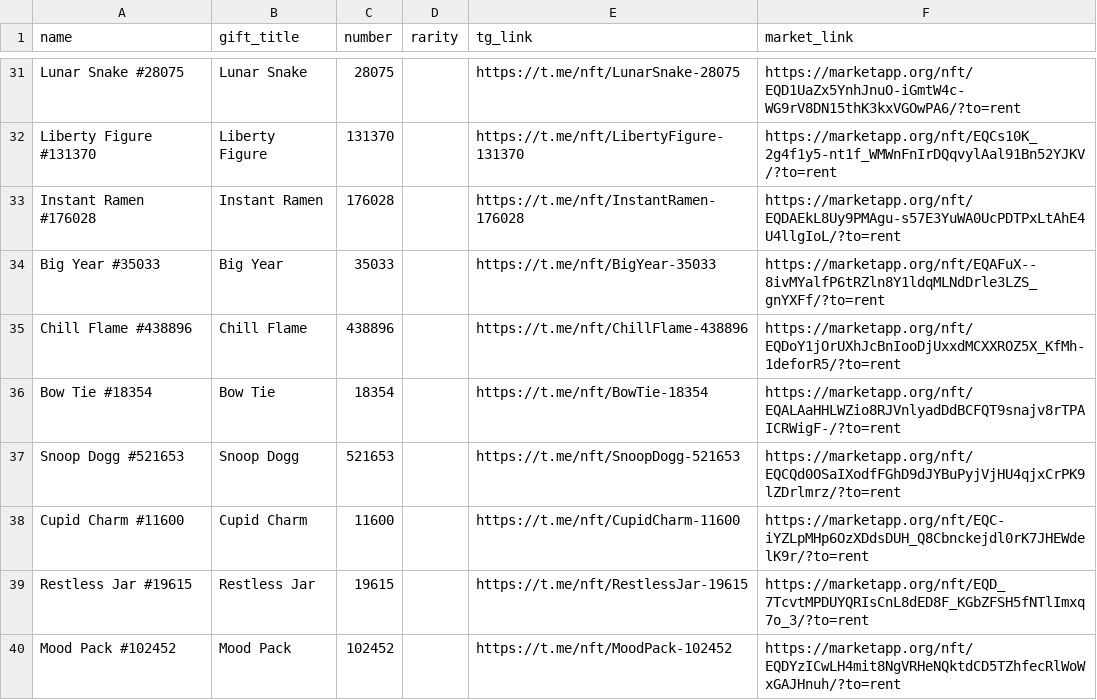
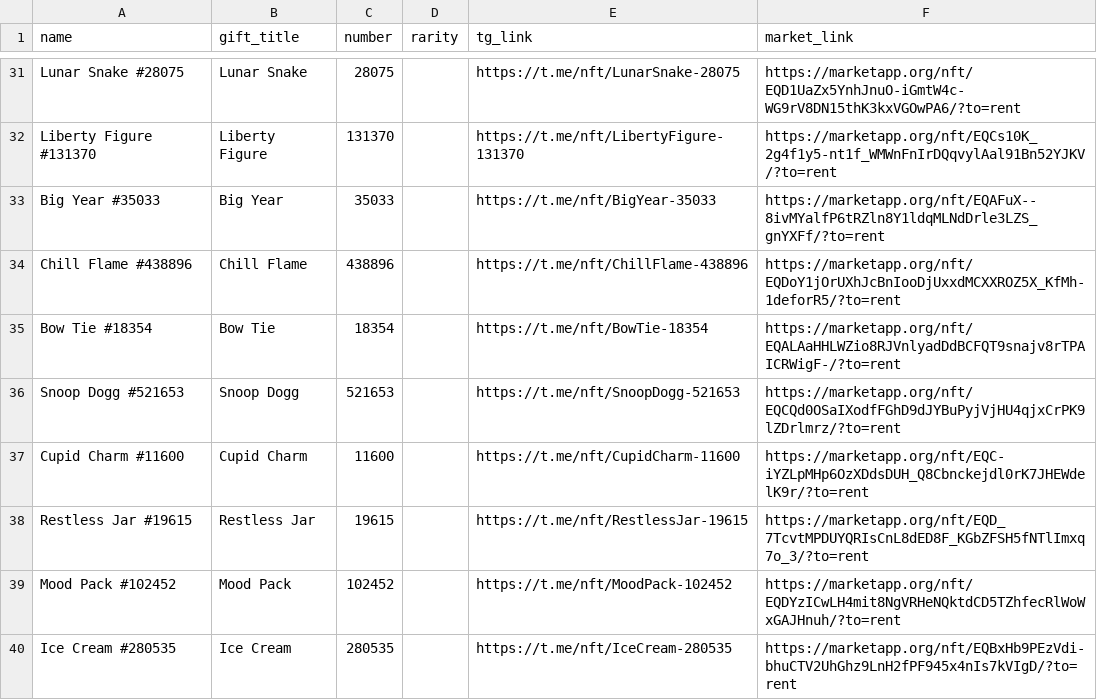
Before and after one commit to Zanjania0/duck-store, a CSV file: discounts.csv, drawn as a sheet; only a part is shown, gaps mark what is left out; the shorter side is filled out with more unchanged rows; the diff names each change by its address in the sheet, - before the commit and + after, or states it on an @@ line.

Commit message:
Auto-update deals & gifts catalog [skip ci]

```diff
--- a/discounts.csv
+++ b/discounts.csv
-row 33: Instant Ramen #176028 | Instant Ramen | 176028 |  | https://t.me/nft/InstantRamen-176028 | https://marketapp.org/nft/EQDAEkL8Uy9PMAgu-s57E3YuWA0UcPDTPxLtAhE4U4llgIoL/?to=rent
```
Also changed, not shown: 2 other files.
